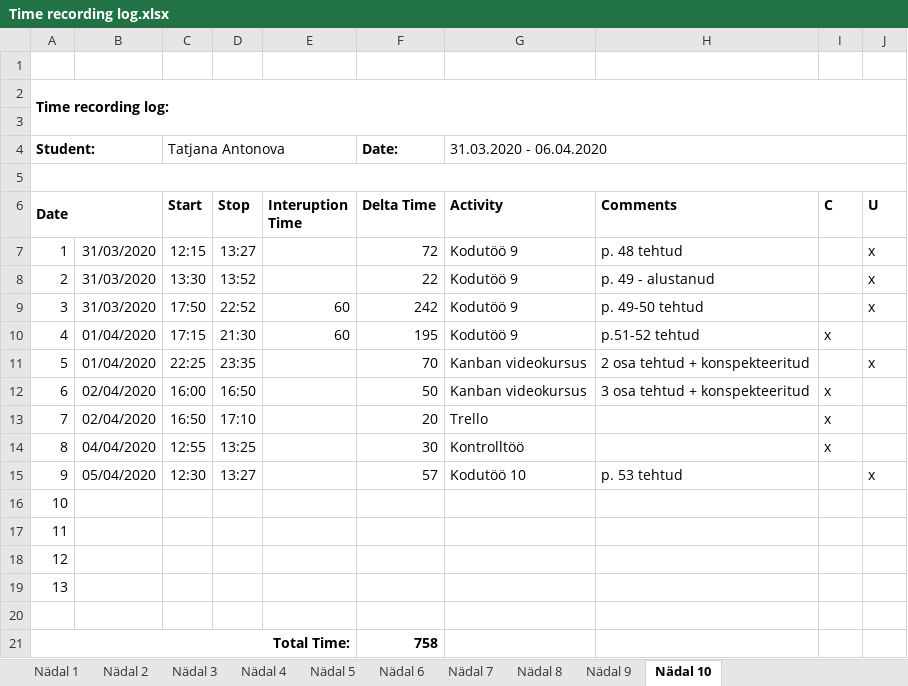
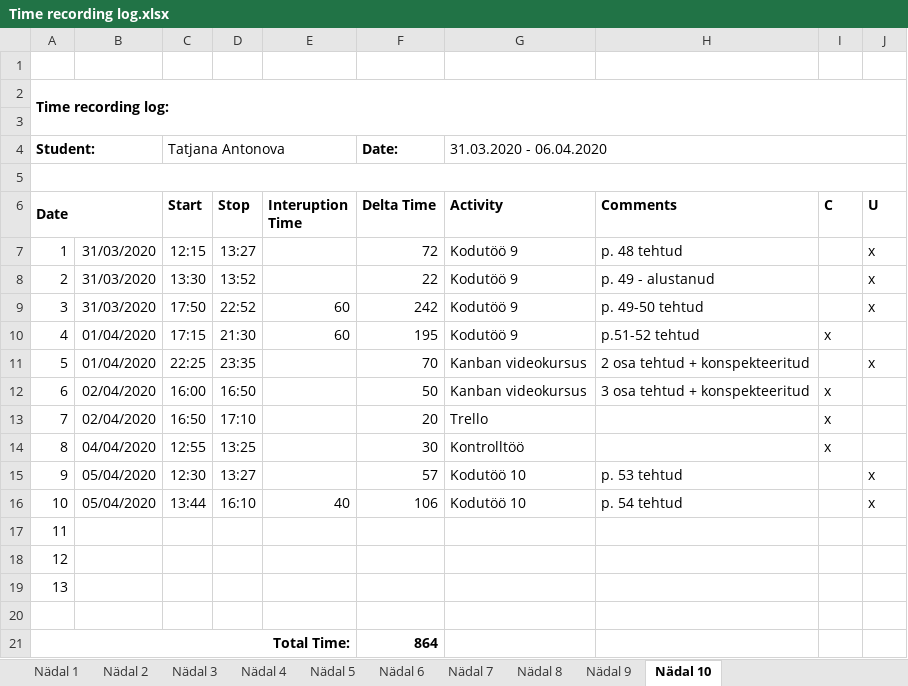
Before and after one commit to TatjanaAntonova/Homework4, an Excel workbook: Time recording log.xlsx, sheet Nädal 10, drawn as a sheet; values as stored, in another font and other column widths than the file's, no borders; the diff names each change by its address in the sheet, - before the commit and + after, or states it on an @@ line.

```diff
--- a/Time recording log.xlsx (sheet Nädal 10)
+++ b/Time recording log.xlsx (sheet Nädal 10)
-B16: (empty)
+B16: 05/04/2020
-C16 (Start): (empty)
+C16 (Start): 13:44
-D16 (Stop): (empty)
+D16 (Stop): 16:10
-E16 (Interuption Time): (empty)
+E16 (Interuption Time): 40
-F16 (Delta Time): (empty)
+F16 (Delta Time): 106
-G16 (Activity): (empty)
+G16 (Activity): Kodutöö 10
-H16 (Comments): (empty)
+H16 (Comments): p. 54 tehtud
-J16 (U): (empty)
+J16 (U): x
-F21 (Delta Time): 758
+F21 (Delta Time): 864
```
Also changed, not shown: 27 other files.
